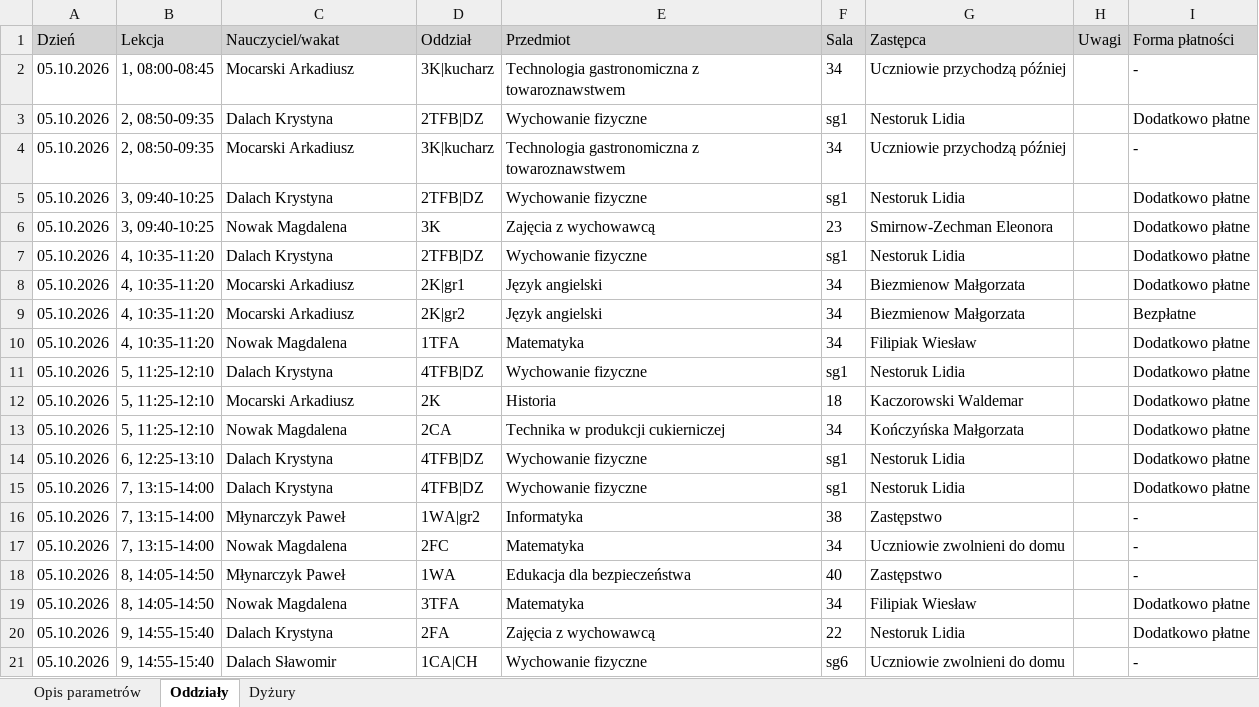
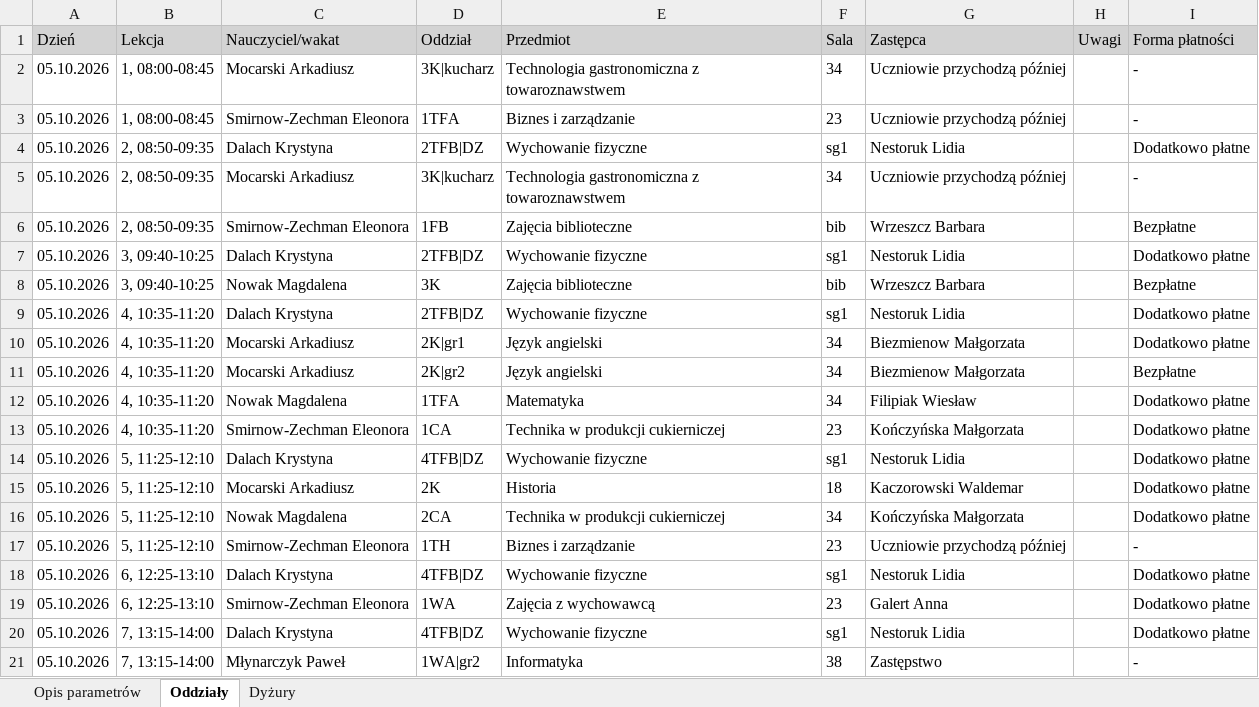
Before and after one commit to adeodatus11/zastepstwa, an Excel workbook: InformacjeOZastepstwach.xlsx, sheet Oddziały, drawn as a sheet; only a part is shown; the shorter side is filled out with more unchanged rows; values as stored, in another font and other column widths than the file's, no borders; addresses are those after the commit; the diff covers the shown part only; the diff names each change by its address in the sheet, - before the commit and + after, or states it on an @@ line.

```diff
--- a/InformacjeOZastepstwach.xlsx (sheet Oddziały)
+++ b/InformacjeOZastepstwach.xlsx (sheet Oddziały)
+row 3: 05.10.2026 | 1, 08:00-08:45 | Smirnow-Zechman Eleonora | 1TFA | Biznes i zarządzanie | 23 | Uczniowie przychodzą później |  | -
+row 6: 05.10.2026 | 2, 08:50-09:35 | Smirnow-Zechman Eleonora | 1FB | Zajęcia biblioteczne | bib | Wrzeszcz Barbara |  | Bezpłatne
-E8 (Przedmiot): Zajęcia z wychowawcą
+E8 (Przedmiot): Zajęcia biblioteczne
-F8 (Sala): 23
+F8 (Sala): bib
-G8 (Zastępca): Smirnow-Zechman Eleonora
+G8 (Zastępca): Wrzeszcz Barbara
-I8 (Forma płatności): Dodatkowo płatne
+I8 (Forma płatności): Bezpłatne
+row 13: 05.10.2026 | 4, 10:35-11:20 | Smirnow-Zechman Eleonora | 1CA | Technika w produkcji cukierniczej | 23 | Kończyńska Małgorzata |  | Dodatkowo płatne
+row 17: 05.10.2026 | 5, 11:25-12:10 | Smirnow-Zechman Eleonora | 1TH | Biznes i zarządzanie | 23 | Uczniowie przychodzą później |  | -
+row 19: 05.10.2026 | 6, 12:25-13:10 | Smirnow-Zechman Eleonora | 1WA | Zajęcia z wychowawcą | 23 | Galert Anna |  | Dodatkowo płatne
```
Also changed, not shown: 18 added rows elsewhere in this sheet, sheet Dyżury, sheet Opis parametrów, InformacjeOPrzeniesieniach.xlsx.
